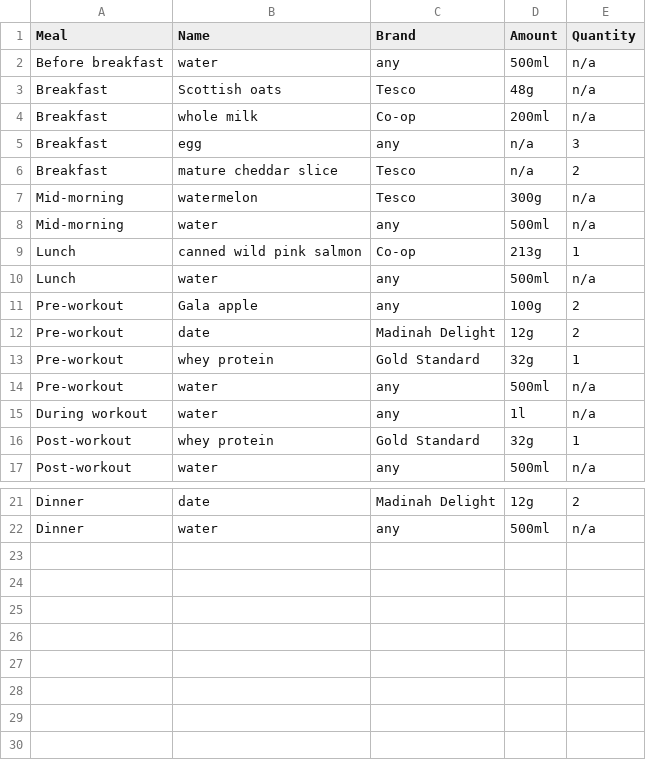
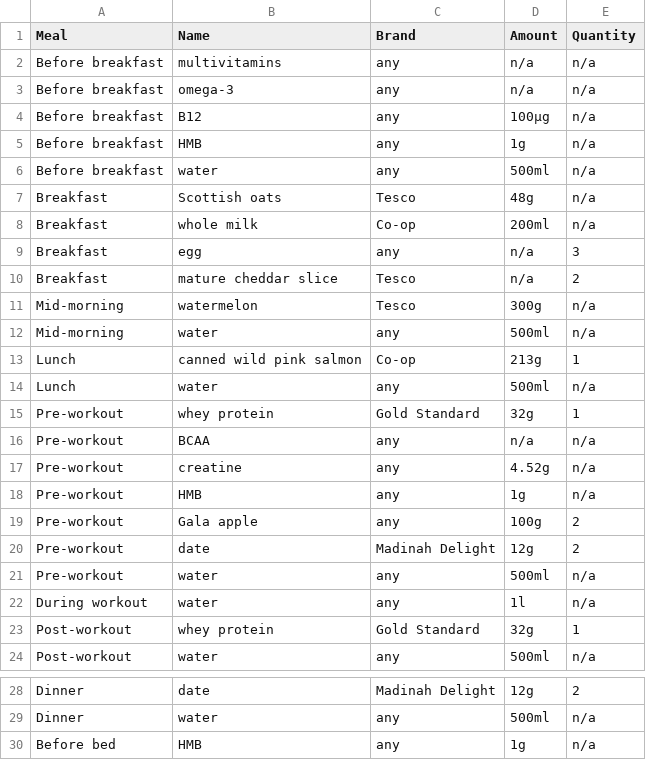
Before and after one commit to kaisdukes/health-tracker, a TSV file: data/diet/2023-01-01-diet.tsv, drawn as a sheet; only a part is shown, gaps mark what is left out.

```diff
--- a/data/diet/2023-01-01-diet.tsv
+++ b/data/diet/2023-01-01-diet.tsv
@@ -1,2 +1,6 @@
 Meal	Name	Brand	Amount	Quantity
+Before breakfast	multivitamins	any	n/a	n/a
+Before breakfast	omega-3	any	n/a	n/a
+Before breakfast	B12	any	100μg	n/a
+Before breakfast	HMB	any	1g	n/a
 Before breakfast	water	any	500ml	n/a
@@ -10,5 +14,8 @@ Lunch	canned wild pink salmon	Co-op	213g	1
 Lunch	water	any	500ml	n/a
+Pre-workout	whey protein	Gold Standard	32g	1
+Pre-workout	BCAA	any	n/a	n/a
+Pre-workout	creatine	any	4.52g	n/a
+Pre-workout	HMB	any	1g	n/a
 Pre-workout	Gala apple	any	100g	2
 Pre-workout	date	Madinah Delight	12g	2
-Pre-workout	whey protein	Gold Standard	32g	1
 Pre-workout	water	any	500ml	n/a
@@ -22 +29,2 @@ Dinner	date	Madinah Delight	12g	2
 Dinner	water	any	500ml	n/a
+Before bed	HMB	any	1g	n/a
```
Also changed, not shown: data/diet/2023-01-04-diet.tsv, data/diet/2023-01-05-diet.tsv, 11 other files.
